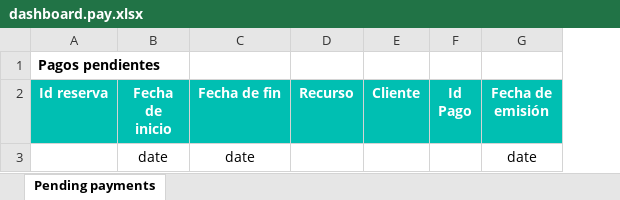
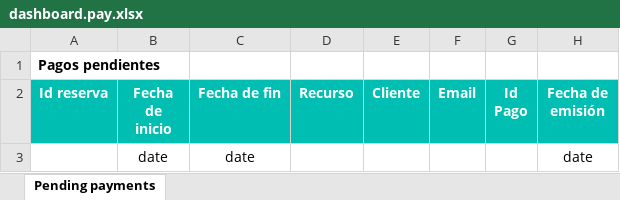
Before and after one commit to alejandro-andre/cotown-back, an Excel workbook: app/templates/report/dashboard.pay.xlsx, sheet Pending payments, drawn as a sheet; only a part is shown; values as stored, in another font and other column widths than the file's, no borders; the diff names each change by its address in the sheet, - before the commit and + after, or states it on an @@ line.

Commit message:
Dashboard pay change

```diff
--- a/app/templates/report/dashboard.pay.xlsx (sheet Pending payments)
+++ b/app/templates/report/dashboard.pay.xlsx (sheet Pending payments)
+column F (Email), empty
```
Also changed, not shown: 1 other file.
